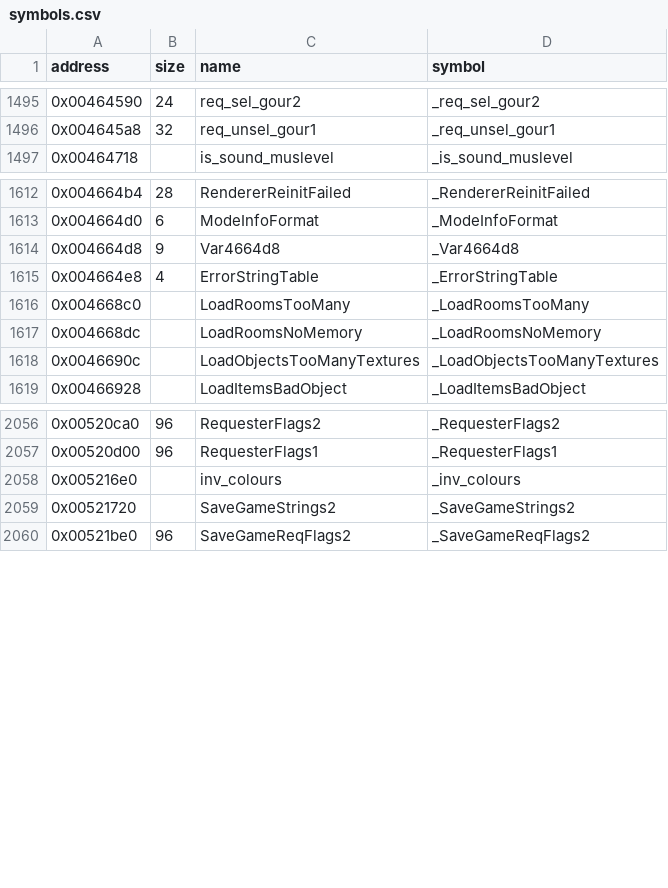
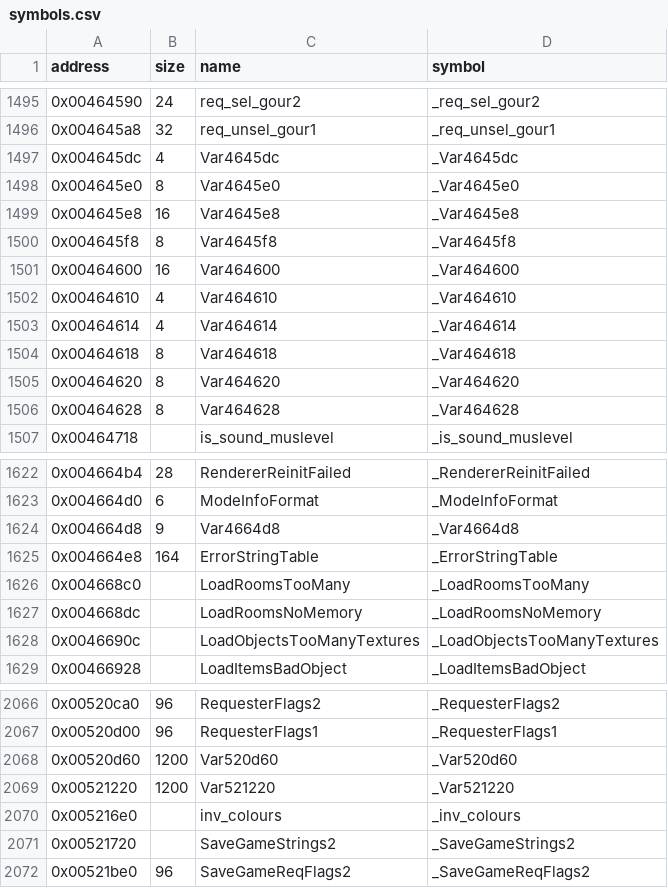
Before and after one commit to LostArtefacts/tr02, a CSV file: config/symbols.csv, drawn as a sheet; only a part is shown, gaps mark what is left out.

```diff
--- a/config/symbols.csv
+++ b/config/symbols.csv
@@ -1496,2 +1496,12 @@ address,size,name,symbol
 0x004645a8,32,req_unsel_gour1,_req_unsel_gour1
+0x004645dc,4,Var4645dc,_Var4645dc
+0x004645e0,8,Var4645e0,_Var4645e0
+0x004645e8,16,Var4645e8,_Var4645e8
+0x004645f8,8,Var4645f8,_Var4645f8
+0x00464600,16,Var464600,_Var464600
+0x00464610,4,Var464610,_Var464610
+0x00464614,4,Var464614,_Var464614
+0x00464618,8,Var464618,_Var464618
+0x00464620,8,Var464620,_Var464620
+0x00464628,8,Var464628,_Var464628
 0x00464718,,is_sound_muslevel,_is_sound_muslevel
@@ -1614,3 +1624,3 @@ address,size,name,symbol
 0x004664d8,9,Var4664d8,_Var4664d8
-0x004664e8,4,ErrorStringTable,_ErrorStringTable
+0x004664e8,164,ErrorStringTable,_ErrorStringTable
 0x004668c0,,LoadRoomsTooMany,_LoadRoomsTooMany
@@ -2057,2 +2067,4 @@ address,size,name,symbol
 0x00520d00,96,RequesterFlags1,_RequesterFlags1
+0x00520d60,1200,Var520d60,_Var520d60
+0x00521220,1200,Var521220,_Var521220
 0x005216e0,,inv_colours,_inv_colours
```
Also changed, not shown: 47 other files.
